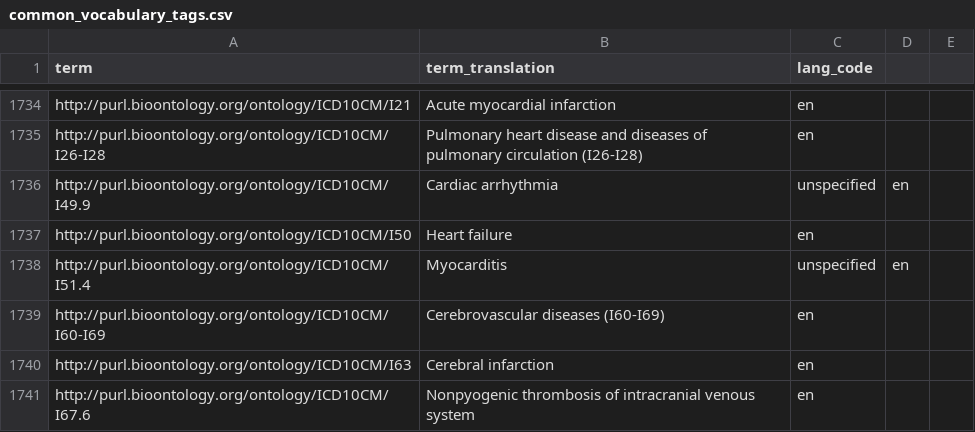
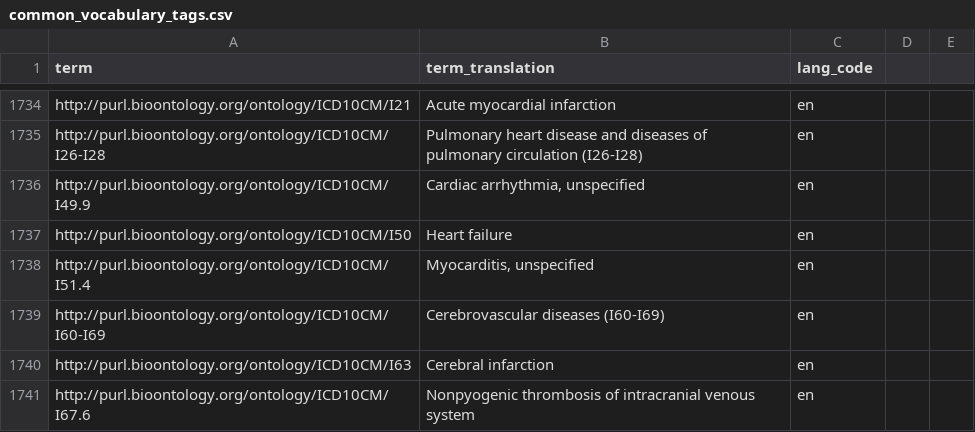
Before and after one commit to ckan/ckan-docker, a CSV file: ckan/docker-entrypoint.d/common_vocabulary_tags.csv, drawn as a sheet; only a part is shown, gaps mark what is left out; the diff covers the shown part only.

Commit message:
fix(csv): resolve "extra data after last expected column" error
Enclosed fields containing commas in double quotes to ensure proper CSV parsing.
This fix addresses the issue where extra data was detected after the last expected column.

```diff
--- a/ckan/docker-entrypoint.d/common_vocabulary_tags.csv
+++ b/ckan/docker-entrypoint.d/common_vocabulary_tags.csv
@@ -1736 +1736 @@ http://purl.bioontology.org/ontology/ICD10CM/I26-I28,Pulmonary heart disease and
-http://purl.bioontology.org/ontology/ICD10CM/I49.9,Cardiac arrhythmia, unspecified,en
+http://purl.bioontology.org/ontology/ICD10CM/I49.9,"Cardiac arrhythmia, unspecified",en
@@ -1738 +1738 @@ http://purl.bioontology.org/ontology/ICD10CM/I50,Heart failure,en
-http://purl.bioontology.org/ontology/ICD10CM/I51.4,Myocarditis, unspecified,en
+http://purl.bioontology.org/ontology/ICD10CM/I51.4,"Myocarditis, unspecified",en
```
Also changed, not shown: 2 added rows, 2 removed rows and 15 edited cells elsewhere in this file.
